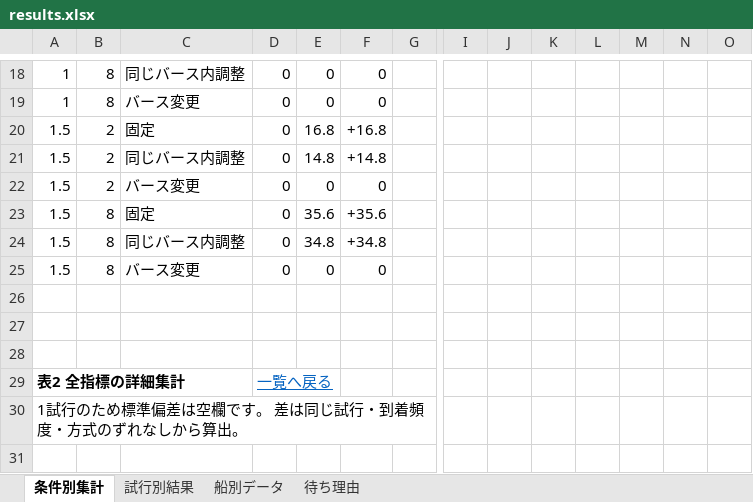
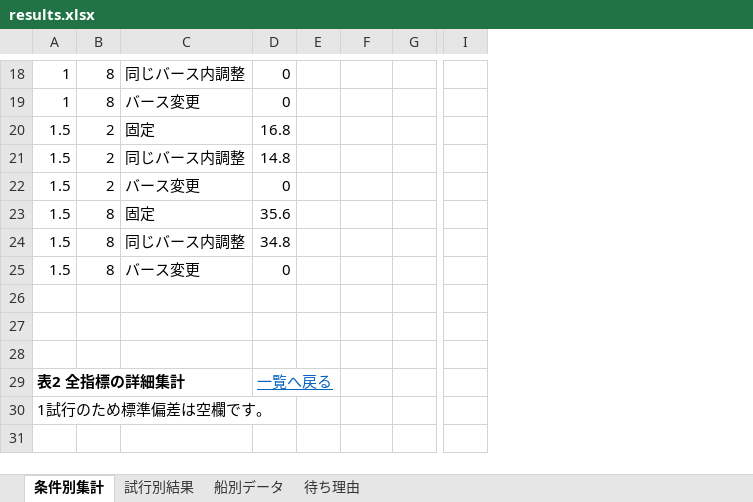
Before and after one commit to ryusukeke/thesis, an Excel workbook: results/results.xlsx, sheet 条件別集計, drawn as a sheet; only a part is shown, gaps mark what is left out; values as stored, in another font and other column widths than the file's, no borders; conditional formats and table styles not drawn; the diff covers the shown part only; the diff names each change by its address in the sheet, - before the commit and + after, or states it on an @@ line.

```diff
--- a/results/results.xlsx (sheet 条件別集計)
+++ b/results/results.xlsx (sheet 条件別集計)
-column J, empty
-column K, empty
-column L, empty
-column M, empty
-column N, empty
-column O, empty
-E18:E19: 0
+E18:E19: (empty)
-F18:F19: 0
+F18:F19: (empty)
-D20: 0
+D20: 16.8
-E20: 16.8
+E20: (empty)
-F20: +16.8
+F20: (empty)
-D21: 0
+D21: 14.8
-E21: 14.8
+E21: (empty)
-F21: +14.8
+F21: (empty)
-E22: 0
+E22: (empty)
-F22: 0
+F22: (empty)
-D23: 0
+D23: 35.6
-E23: 35.6
+E23: (empty)
-F23: +35.6
+F23: (empty)
-D24: 0
+D24: 34.8
-E24: 34.8
+E24: (empty)
-F24: +34.8
+F24: (empty)
-E25: 0
+E25: (empty)
-F25: 0
+F25: (empty)
-A30: 1試行のため標準偏差は空欄です。 差は同じ試行・到着頻度・方式のずれなしから算出。
+A30: 1試行のため標準偏差は空欄です。
```
Also changed, not shown: 159 edited cells and cell formats elsewhere in this sheet, sheet 待ち理由, sheet 試行別結果, sheet 船別データ, 11 other files.
